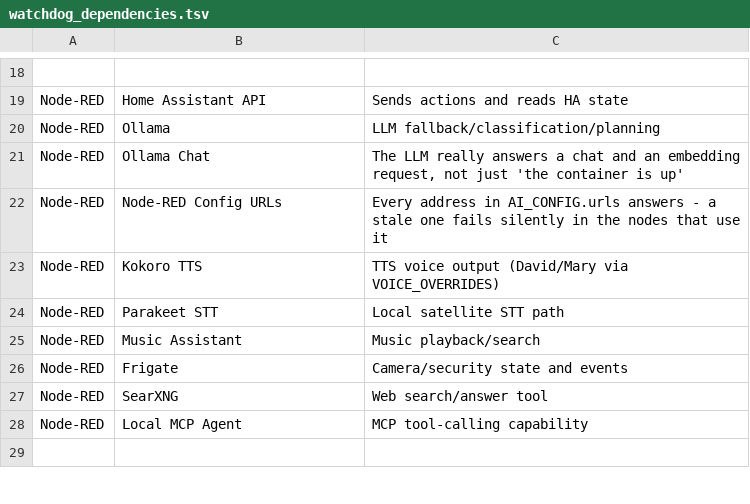
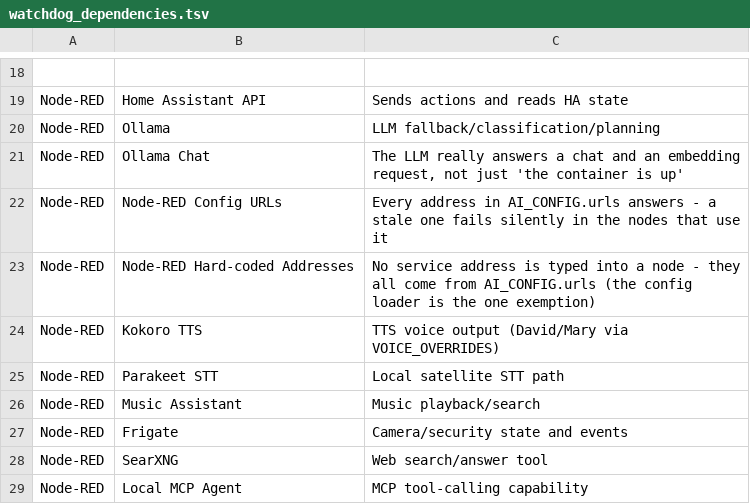
Before and after one commit to Daytona600/ai-watchdog, a TSV file: config/watchdog_dependencies.tsv, drawn as a sheet; only a part is shown, gaps mark what is left out; the shorter side is filled out with more unchanged rows.

```diff
--- a/config/watchdog_dependencies.tsv
+++ b/config/watchdog_dependencies.tsv
@@ -22,2 +22,3 @@ Node-RED	Ollama Chat	The LLM really answers a chat and an embedding request, not
 Node-RED	Node-RED Config URLs	Every address in AI_CONFIG.urls answers - a stale one fails silently in the nodes that use it
+Node-RED	Node-RED Hard-coded Addresses	No service address is typed into a node - they all come from AI_CONFIG.urls (the config loader is the one exemption)
 Node-RED	Kokoro TTS	TTS voice output (David/Mary via VOICE_OVERRIDES)
```
Also changed, not shown: config/watchdog_dependency_checks.tsv, 3 other files.
